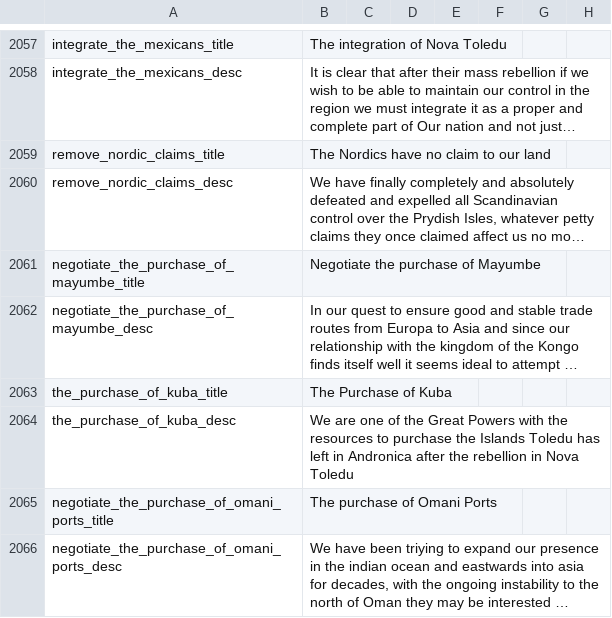
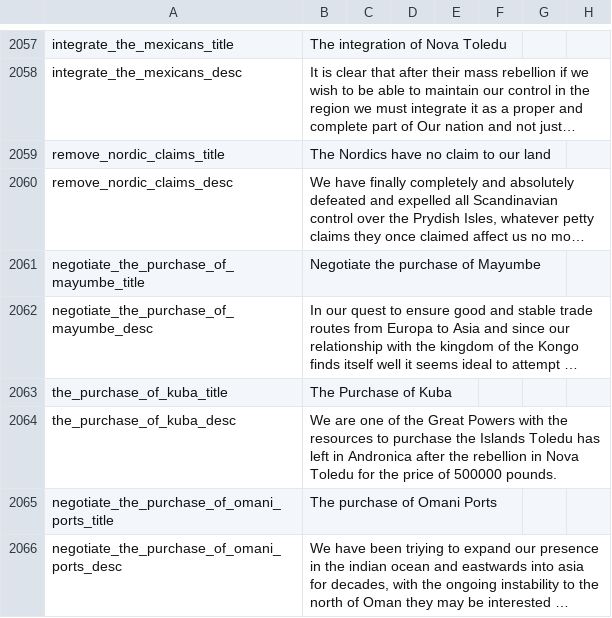
Before and after one commit to Destaro/TNS, a CSV file: struggle/localisation/00_HPM_decisions.csv, drawn as a sheet; only a part is shown, gaps mark what is left out; long unchanged cells end in …; the diff names each change by its address in the sheet, - before the commit and + after, or states it on an @@ line.

```diff
--- a/struggle/localisation/00_HPM_decisions.csv
+++ b/struggle/localisation/00_HPM_decisions.csv
-B2064: …Nova Toledu
+B2064: …Nova Toledu for the price of 500000 pounds.
```
Also changed, not shown: 2 other files.
